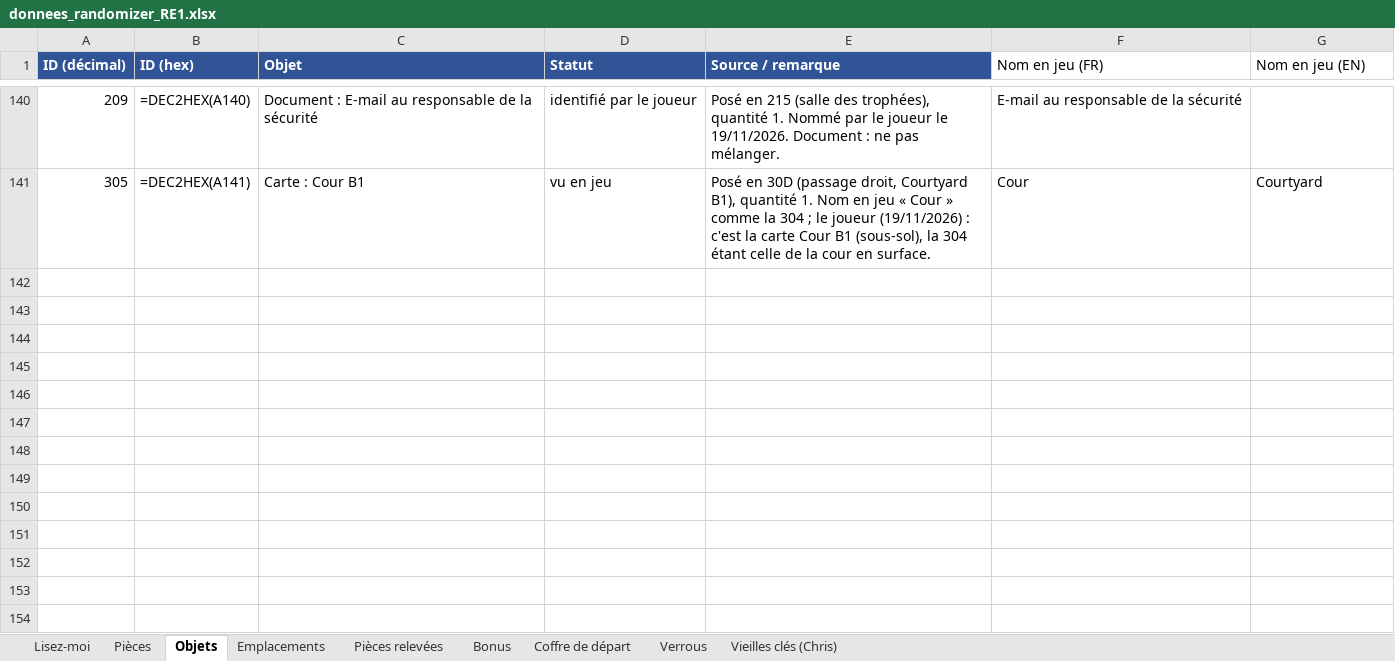
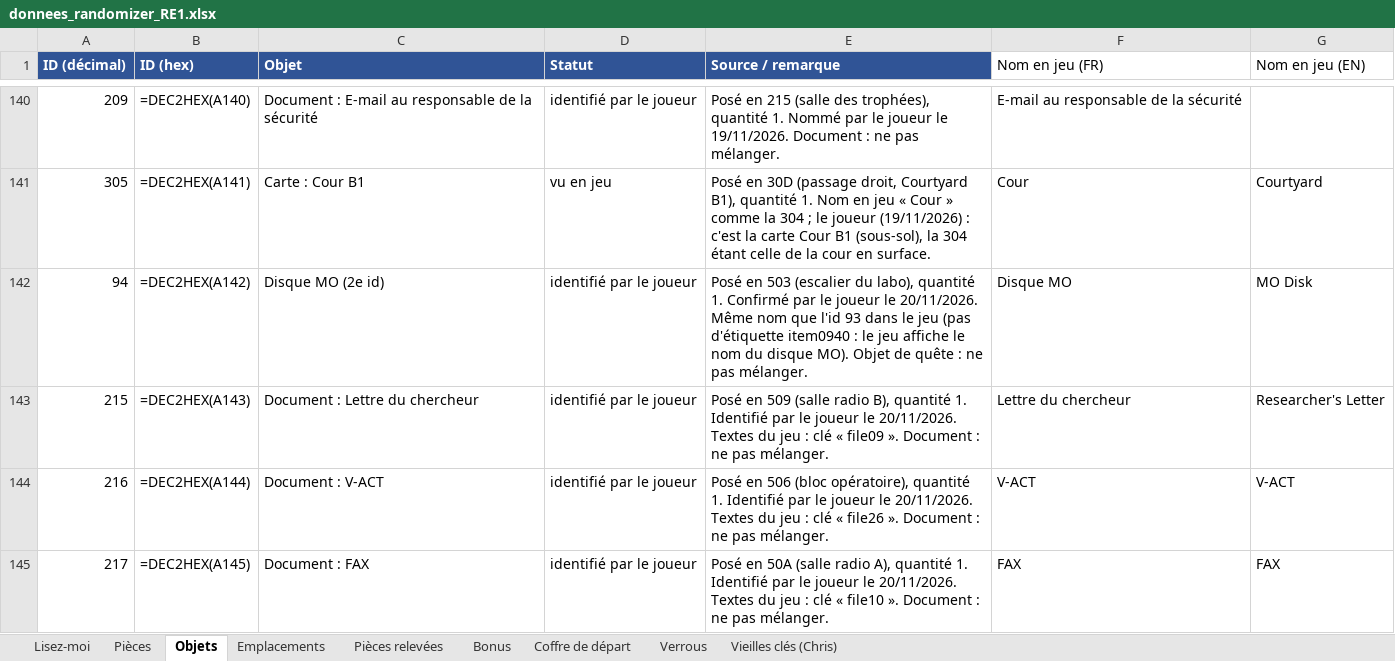
Before and after one commit to Michiy0/RE-HD-Randomizer, an Excel workbook: donnees_randomizer_RE1.xlsx, sheet Objets, drawn as a sheet; only a part is shown, gaps mark what is left out; values as stored, in another font and other column widths than the file's, no borders; formulas without a stored value are shown as written; the diff covers the shown part only; the diff names each change by its address in the sheet, - before the commit and + after, or states it on an @@ line.

```diff
--- a/donnees_randomizer_RE1.xlsx (sheet Objets)
+++ b/donnees_randomizer_RE1.xlsx (sheet Objets)
+row 142: 94 | =DEC2HEX(A142) | Disque MO (2e id) | identifié par le joueur | Posé en 503 (escalier du labo), quantité 1. Confirmé par le joueur le 20/11/2026. Même nom que l'id 93 dans le jeu (pas d'étiquette item0940 : le jeu affiche le nom du disque MO). Objet de quête : ne pas mélanger. | Disque MO | MO Disk
+row 143: 215 | =DEC2HEX(A143) | Document : Lettre du chercheur | identifié par le joueur | Posé en 509 (salle radio B), quantité 1. Identifié par le joueur le 20/11/2026. Textes du jeu : clé « file09 ». Document : ne pas mélanger. | Lettre du chercheur | Researcher's Letter
+row 144: 216 | =DEC2HEX(A144) | Document : V-ACT | identifié par le joueur | Posé en 506 (bloc opératoire), quantité 1. Identifié par le joueur le 20/11/2026. Textes du jeu : clé « file26 ». Document : ne pas mélanger. | V-ACT | V-ACT
+row 145: 217 | =DEC2HEX(A145) | Document : FAX | identifié par le joueur | Posé en 50A (salle radio A), quantité 1. Identifié par le joueur le 20/11/2026. Textes du jeu : clé « file10 ». Document : ne pas mélanger. | FAX | FAX
```
Also changed, not shown: 3 added rows and 3 edited cells elsewhere in this sheet, sheet Emplacements, sheet Pièces relevées, 10 other files.
